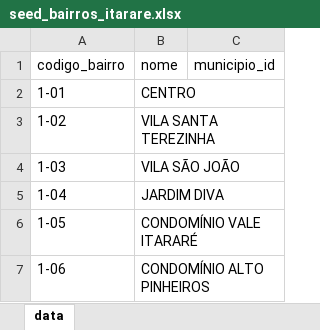
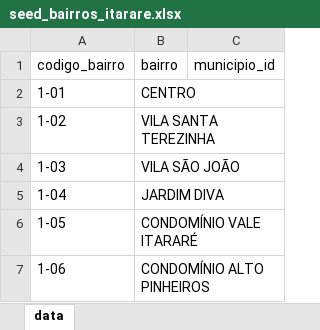
Before and after one commit to jaikialves/sysgcm-backend, an Excel workbook: database/seeders/enderecos/xlsx/bairros/seed_bairros_itarare.xlsx, sheet data, drawn as a sheet; only a part is shown; values as stored, in another font and other column widths than the file's, no borders; the diff names each change by its address in the sheet, - before the commit and + after, or states it on an @@ line.

```diff
--- a/database/seeders/enderecos/xlsx/bairros/seed_bairros_itarare.xlsx (sheet data)
+++ b/database/seeders/enderecos/xlsx/bairros/seed_bairros_itarare.xlsx (sheet data)
-B1: nome
+B1: bairro
```
Also changed, not shown: 5 other files.
